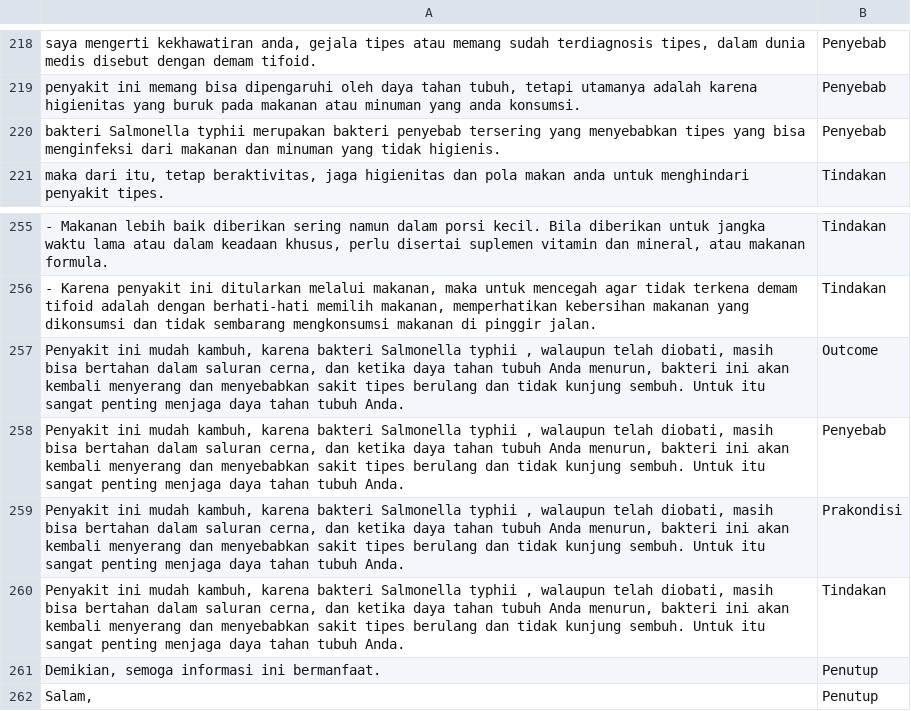
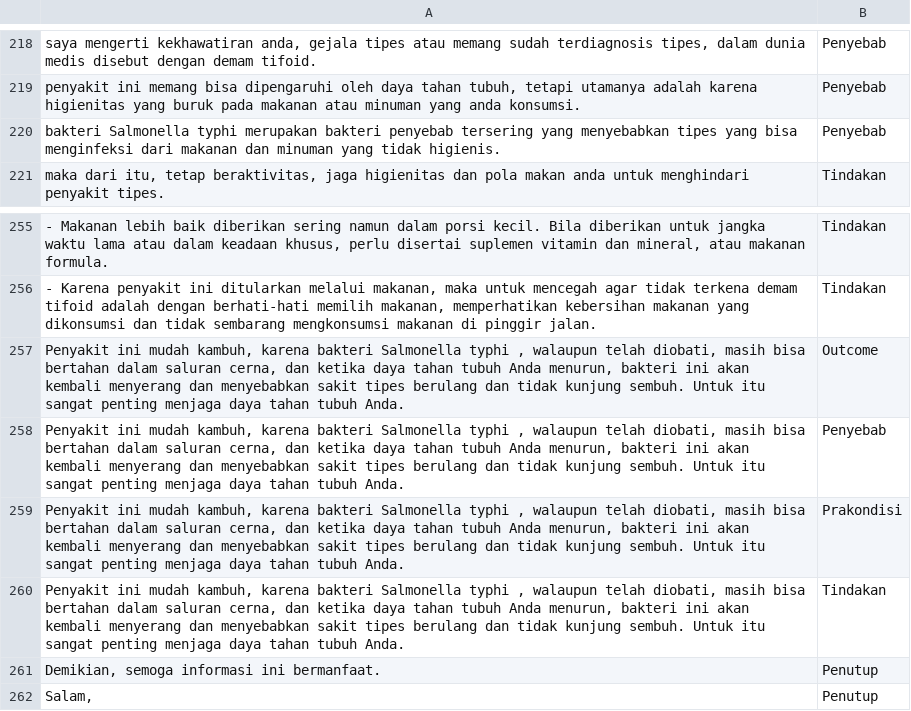
Before and after one commit to doppant/PBA_DATA_LABEL3, a CSV file: Label data.csv, drawn as a sheet; only a part is shown, gaps mark what is left out; the diff names each change by its address in the sheet, - before the commit and + after, or states it on an @@ line.

Commit message:
Update Label data.csv

```diff
--- a/Label data.csv
+++ b/Label data.csv
-A220: bakteri Salmonella typhii merupakan bakteri…
+A220: bakteri Salmonella typhi merupakan bakteri…
-A257:A260: …bakteri Salmonella typhii , walaupun…
+A257:A260: …bakteri Salmonella typhi , walaupun…
```
